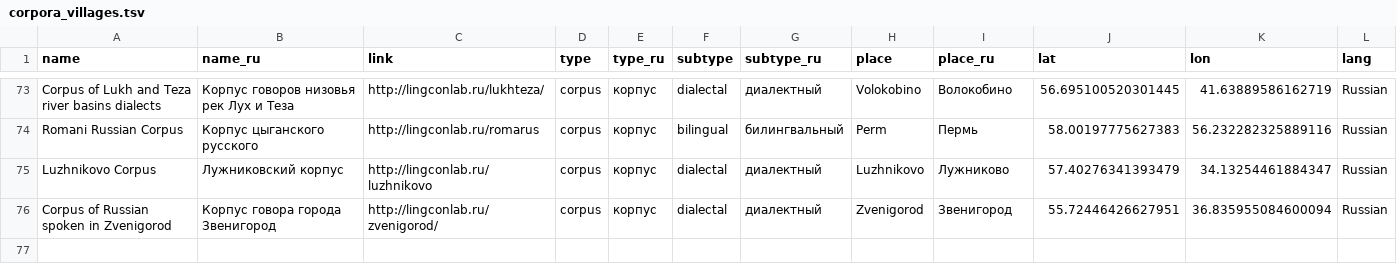
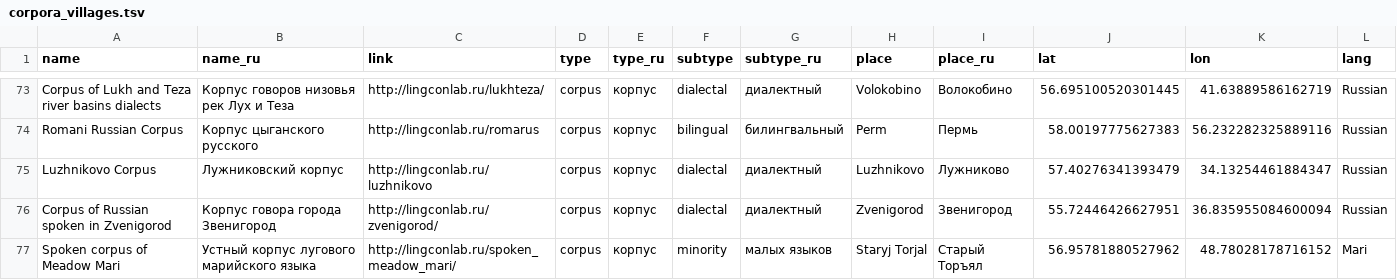
Before and after one commit to timtim1342/LABsite, a TSV file: data/corpora_villages.tsv, drawn as a sheet; only a part is shown, gaps mark what is left out; the diff names each change by its address in the sheet, - before the commit and + after, or states it on an @@ line.

Commit message:
Mari link

```diff
--- a/data/corpora_villages.tsv
+++ b/data/corpora_villages.tsv
+row 77: Spoken corpus of Meadow Mari | Устный корпус лугового марийского языка | http://lingconlab.ru/spoken_meadow_mari/ | corpus | корпус | minority | малых языков | Staryj Torjal | Старый Торъял | 56.95781880527962 | 48.78028178716152 | Mari
```
Also changed, not shown: 4 other files.
